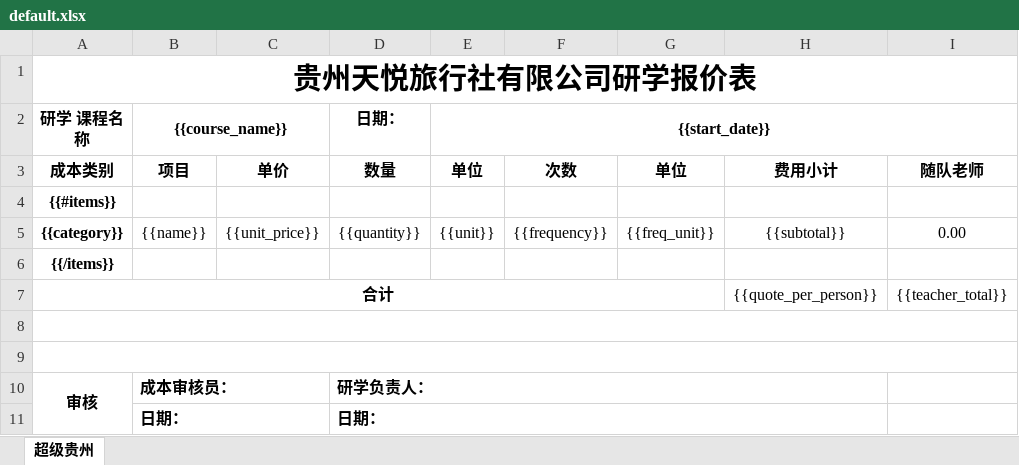
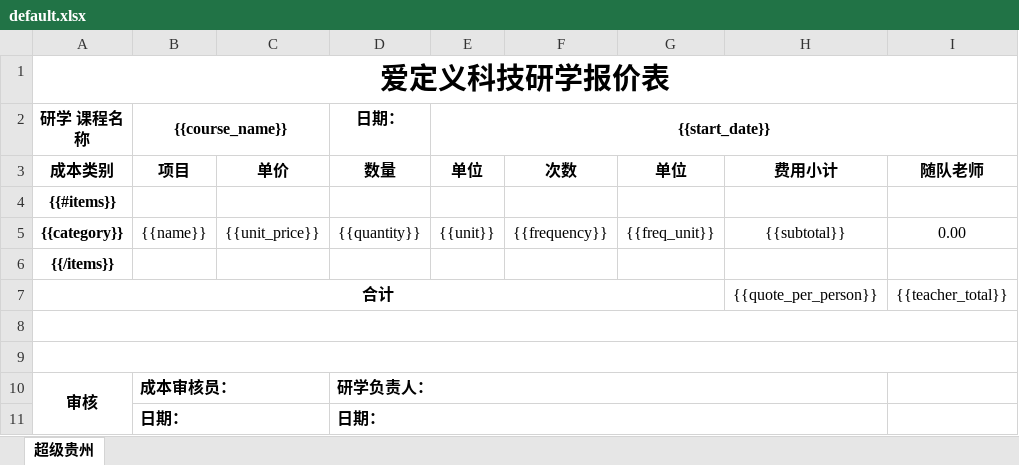
Before and after one commit to ethynic/aid-work-agent, an Excel workbook: src/skills/travel-quote/templates/default.xlsx, sheet 超级贵州, drawn as a sheet; only a part is shown; values as stored, in another font and other column widths than the file's, no borders; the diff names each change by its address in the sheet, - before the commit and + after, or states it on an @@ line.

Commit message:
修改模板

```diff
--- a/src/skills/travel-quote/templates/default.xlsx (sheet 超级贵州)
+++ b/src/skills/travel-quote/templates/default.xlsx (sheet 超级贵州)
-A1 (研学 课程名称): 贵州天悦旅行社有限公司研学报价表
+A1 (研学 课程名称): 爱定义科技研学报价表
```
